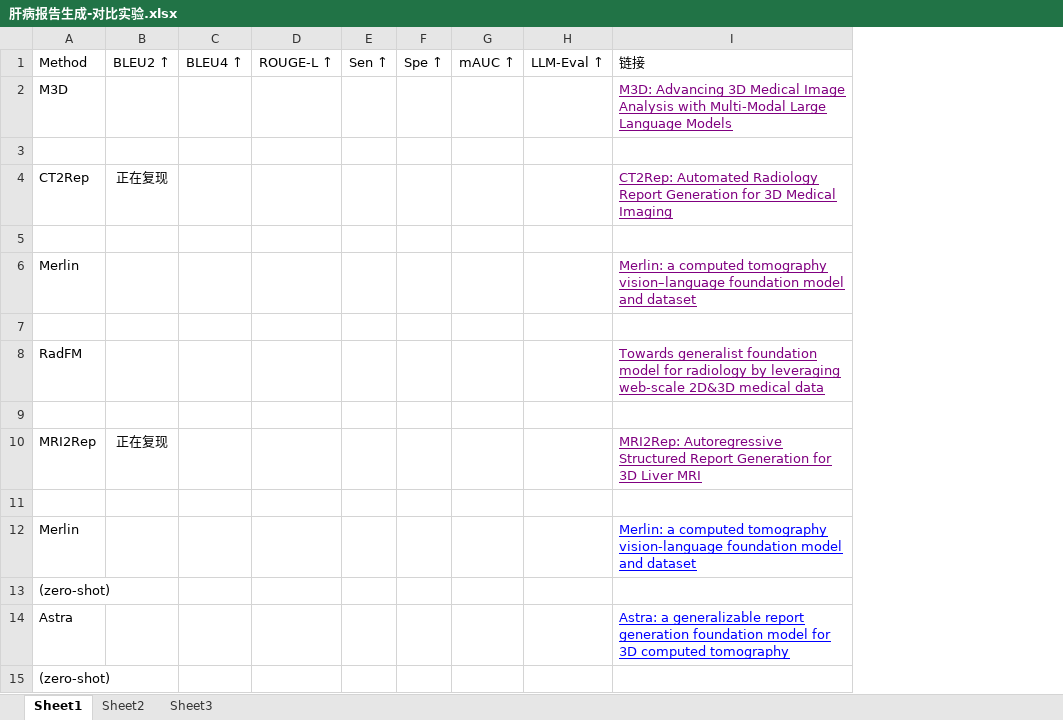
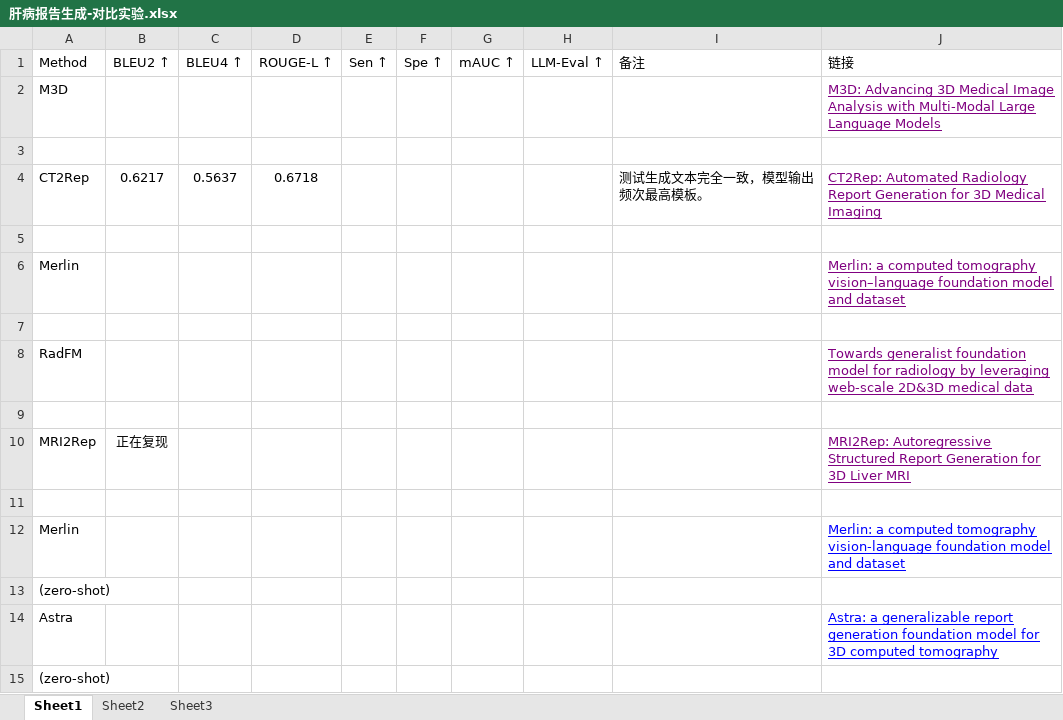
Before and after one commit to SMU-Lkx/Liver-Report, an Excel workbook: 肝病报告生成-对比实验.xlsx, sheet Sheet1, drawn as a sheet; values as stored, in another font and other column widths than the file's, no borders; the diff names each change by its address in the sheet, - before the commit and + after, or states it on an @@ line.

```diff
--- a/肝病报告生成-对比实验.xlsx (sheet Sheet1)
+++ b/肝病报告生成-对比实验.xlsx (sheet Sheet1)
+column I (备注), row 4: 测试生成文本完全一致，模型输出频次最高模板。
-B4 (BLEU2 ↑): 正在复现
+B4 (BLEU2 ↑): 0.6217
-C4 (BLEU4 ↑): (empty)
+C4 (BLEU4 ↑): 0.5637
-D4 (ROUGE-L ↑): (empty)
+D4 (ROUGE-L ↑): 0.6718
```
Also changed, not shown: 3 other files.
